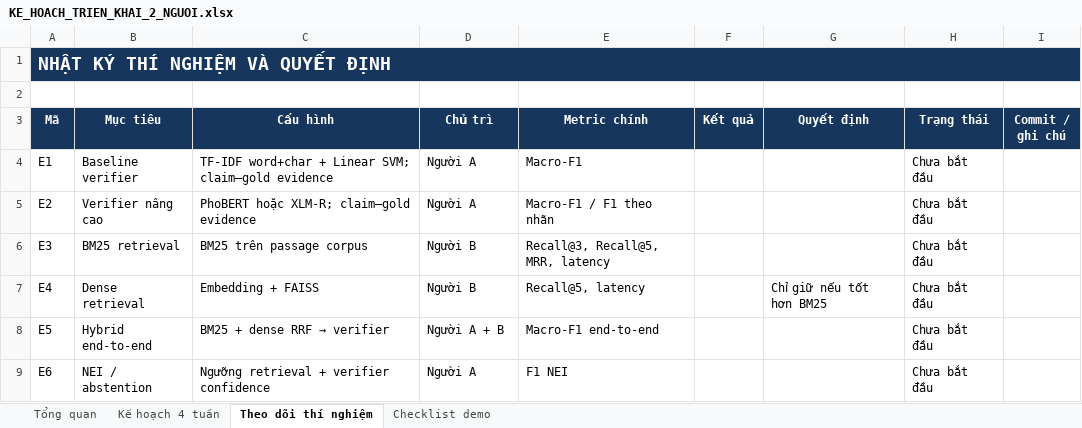
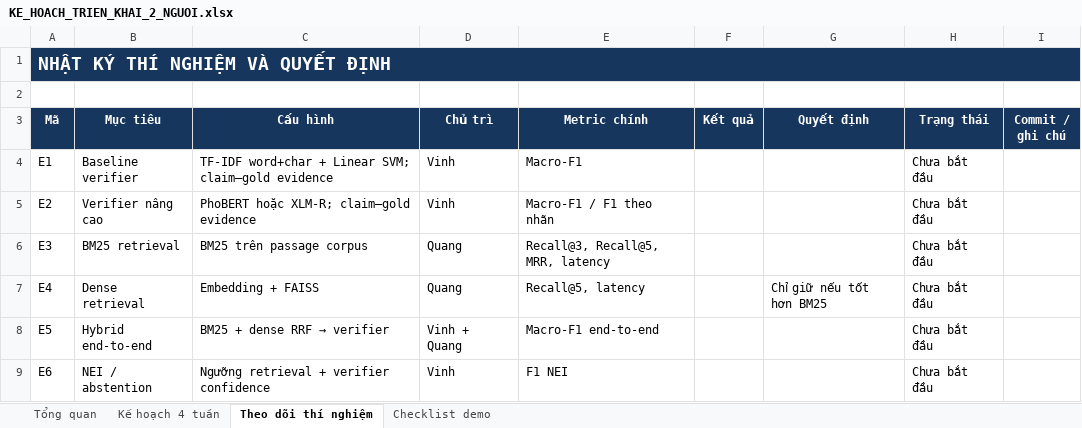
Before and after one commit to ducvinh101101/Vietnamese_Fact_Checking, an Excel workbook: KE_HOACH_TRIEN_KHAI_2_NGUOI.xlsx, sheet Theo dõi thí nghiệm, drawn as a sheet; values as stored, in another font and other column widths than the file's, no borders; the diff names each change by its address in the sheet, - before the commit and + after, or states it on an @@ line.

```diff
--- a/KE_HOACH_TRIEN_KHAI_2_NGUOI.xlsx (sheet Theo dõi thí nghiệm)
+++ b/KE_HOACH_TRIEN_KHAI_2_NGUOI.xlsx (sheet Theo dõi thí nghiệm)
-D4:D5 (Chủ trì): Người A
+D4:D5 (Chủ trì): Vinh
-D6:D7 (Chủ trì): Người B
+D6:D7 (Chủ trì): Quang
-D8 (Chủ trì): Người A + B
+D8 (Chủ trì): Vinh + Quang
-D9 (Chủ trì): Người A
+D9 (Chủ trì): Vinh
```
Also changed, not shown: sheet Kế hoạch 4 tuần, sheet Checklist demo, sheet Tổng quan, 5 other files.
